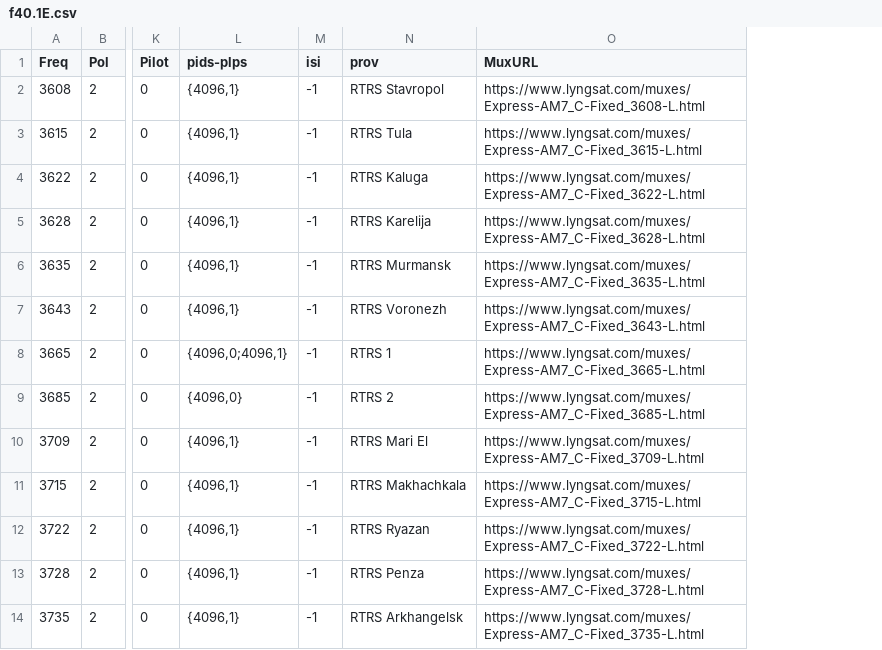
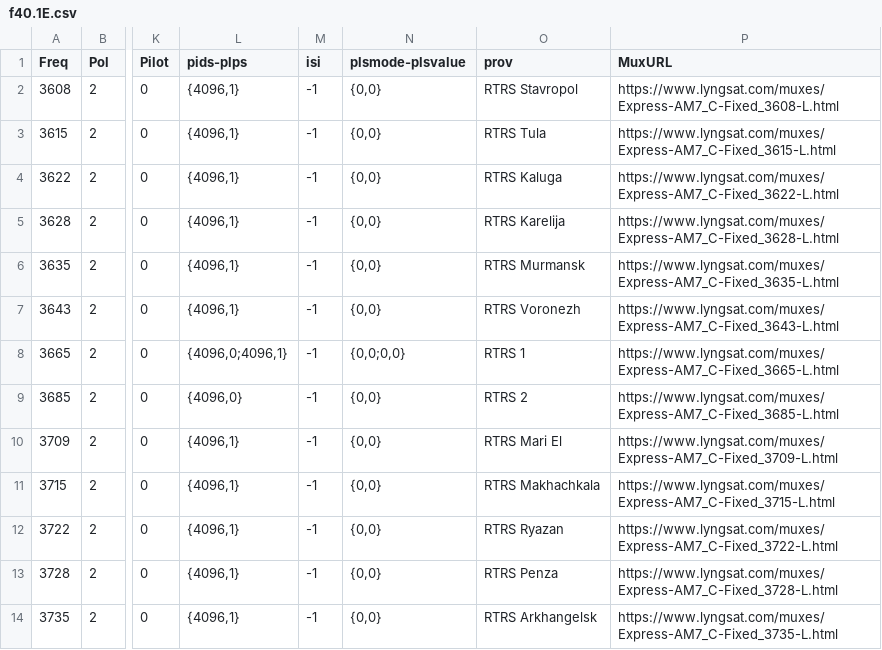
Before and after one commit to ahmedmoselhi/e2_channellist, a CSV file: frequencies/f40.1E.csv, drawn as a sheet; only a part is shown, gaps mark what is left out; the diff names each change by its address in the sheet, - before the commit and + after, or states it on an @@ line.

```diff
--- a/frequencies/f40.1E.csv
+++ b/frequencies/f40.1E.csv
+column N (plsmode-plsvalue), rows 2-14: {0,0} | {0,0} | {0,0} | {0,0} | {0,0} | {0,0} | {0,0;0,0} | {0,0} | {0,0} | {0,0} | {0,0} | {0,0} | {0,0}
```
Also changed, not shown: frequencies/f3.1E.csv, frequencies/f46.1E.csv, 16 other files.
